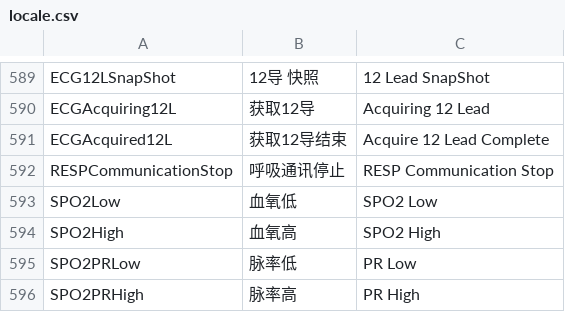
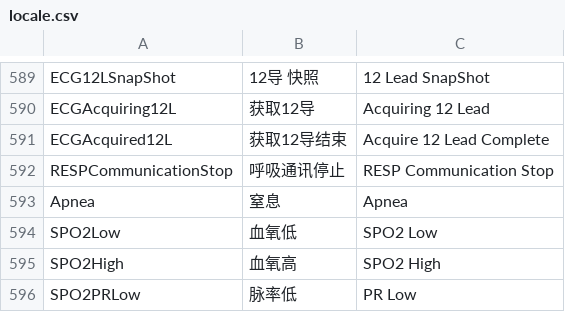
Before and after one commit to 519984307/Appciton, a CSV file: nPM/locale/locale.csv, drawn as a sheet; only a part is shown, gaps mark what is left out; the shorter side is filled out with more unchanged rows.

Commit message:
添加窒息报警翻译

```diff
--- a/nPM/locale/locale.csv
+++ b/nPM/locale/locale.csv
@@ -592,2 +592,3 @@ ECGAcquired12L,获取12导结束,Acquire 12 Lead Complete
 RESPCommunicationStop,呼吸通讯停止,RESP Communication Stop
+Apnea,窒息,Apnea
 SPO2Low,血氧低,SPO2 Low
```
